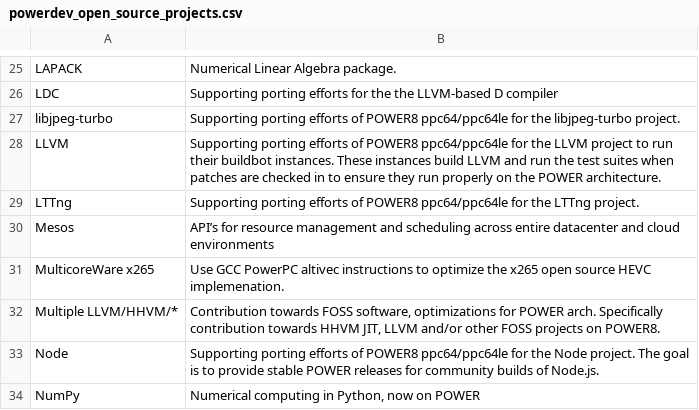
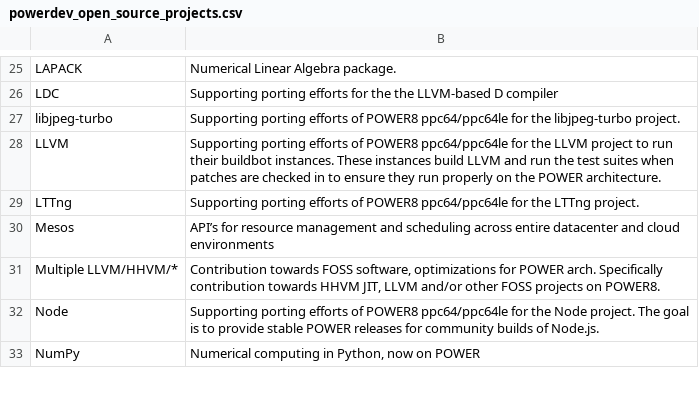
Before and after one commit to osuosl/osuosl-pelican, a CSV file: content/services/csv/powerdev_open_source_projects.csv, drawn as a sheet; only a part is shown, gaps mark what is left out; the diff names each change by its address in the sheet, - before the commit and + after, or states it on an @@ line.

Commit message:
Moved a graduated project to the right list

```diff
--- a/content/services/csv/powerdev_open_source_projects.csv
+++ b/content/services/csv/powerdev_open_source_projects.csv
-row 31: MulticoreWare x265 | Use GCC PowerPC altivec instructions to optimize the x265 open source HEVC implemenation.
```
Also changed, not shown: 1 other file.
